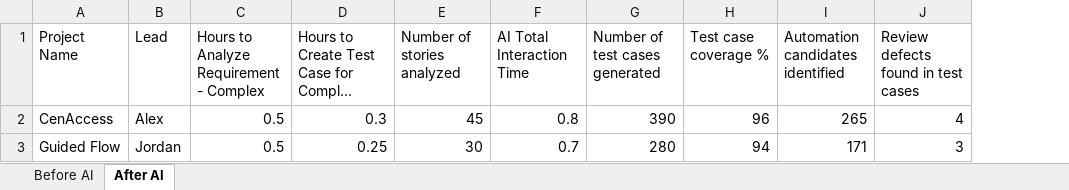
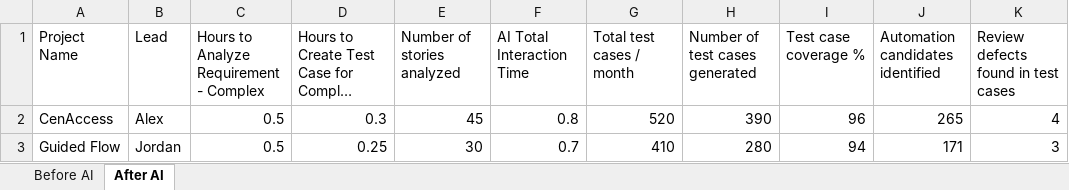
Before and after one commit to sandeepsankarankutty/ai-metrics-dashboard, an Excel workbook: sample_data/sample_metrics.xlsx, sheet After AI, drawn as a sheet; only a part is shown; long unchanged cells end in …; values as stored, in another font and other column widths than the file's, no borders; the diff names each change by its address in the sheet, - before the commit and + after, or states it on an @@ line.

```diff
--- a/sample_data/sample_metrics.xlsx (sheet After AI)
+++ b/sample_data/sample_metrics.xlsx (sheet After AI)
+column G (Total test cases / month), rows 2-3: 520 | 410
```
Also changed, not shown: 10 other files.
